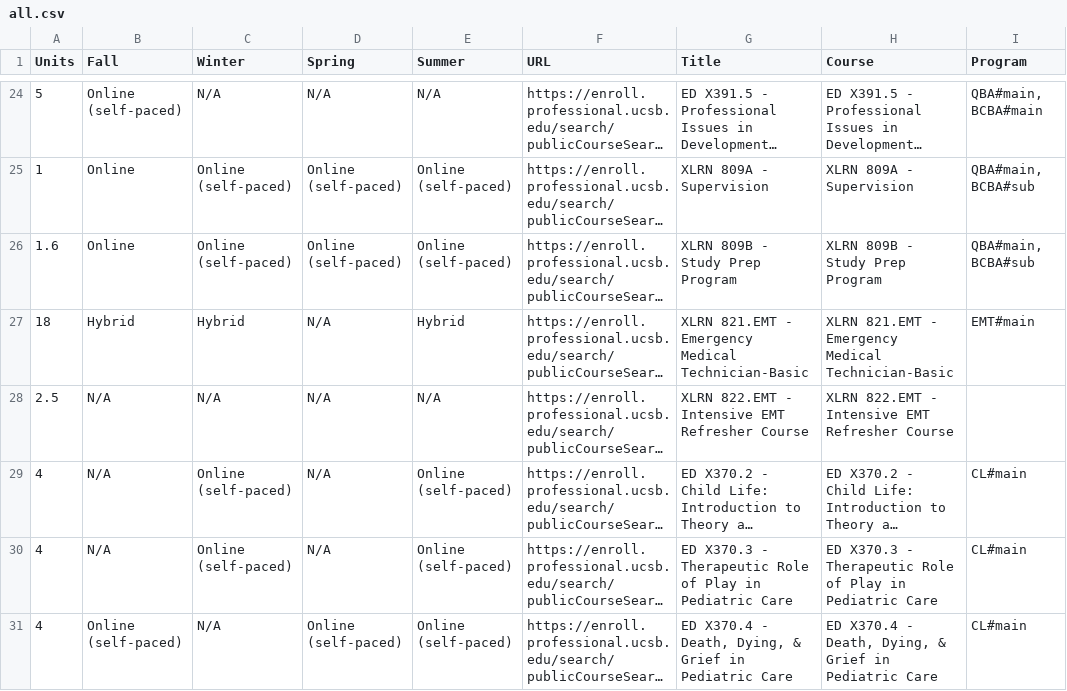
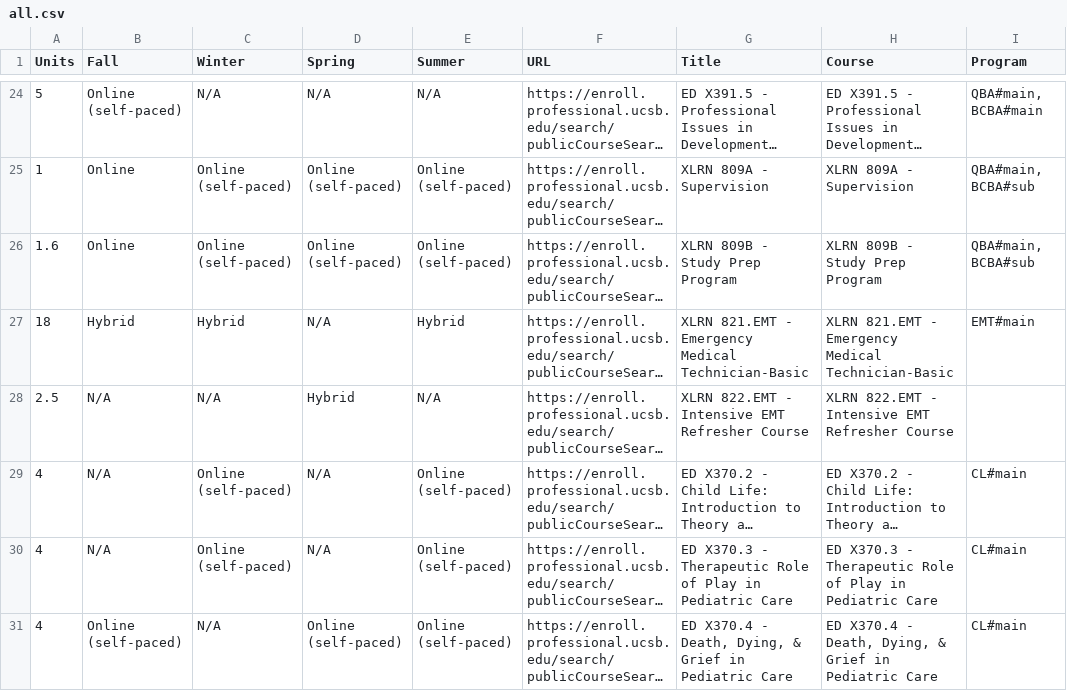
Before and after one commit to UCSB-PaCE/pace-catalog-feed, a CSV file: course-matrix/all.csv, drawn as a sheet; only a part is shown, gaps mark what is left out; long unchanged cells end in …; the diff names each change by its address in the sheet, - before the commit and + after, or states it on an @@ line.

Commit message:
feed: course-matrix pace-web local run 2026-10-14T21:17:20Z

```diff
--- a/course-matrix/all.csv
+++ b/course-matrix/all.csv
-D28 (Spring): N/A
+D28 (Spring): Hybrid
```
Also changed, not shown: 36 other files.
